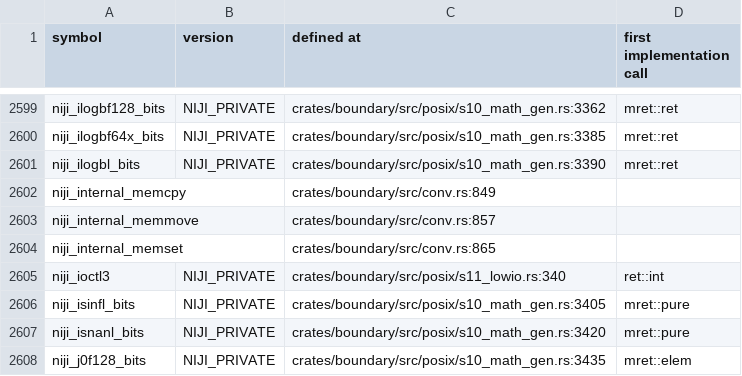
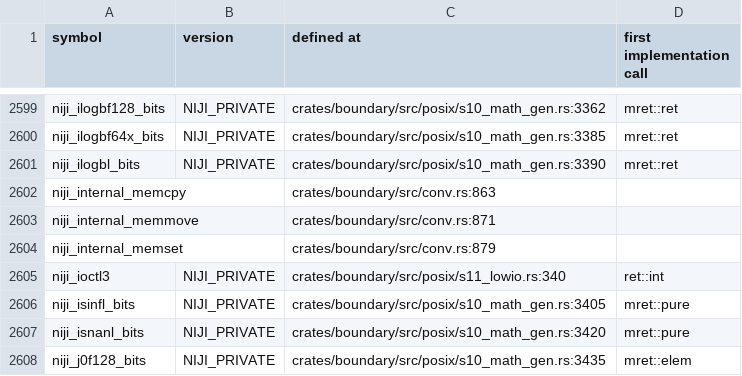
Before and after one commit to duskglow/libniji, a TSV file: docs/codemap/symbols.tsv, drawn as a sheet; only a part is shown, gaps mark what is left out.

Commit message:
Regenerate train-owned views
Views of records/ and crates/math/KERNELS.md are train-owned (RECORDS, design/records.md section 4): branches never commit them, so the train runs cargo xtask records-gen --in-place && cargo xtask kernel-index --in-place && cargo xtask codemap --in-place after composing and gates the result with NIJI_TRAIN=1.

Files: docs/codemap/symbols.tsv, plan/07-decisions/s05-character-classification.md, plan/07-decisions/s12-buffered-streams.md, plan/07-decisions/x-implementation-decisions.md.
CI train 972: RELEASE-NOTES-FRAGMENTS CTYPE-OBJECTS-SETLOCALE-3 FNMATCH-GROUP-FREE-COMPILE HEADERS-S16-FOLLOWUP ICONV-LIST-ALIASES-2 PRINTF-NO-HEAP-4.

```diff
--- a/docs/codemap/symbols.tsv
+++ b/docs/codemap/symbols.tsv
@@ -2601,5 +2601,5 @@ niji_ilogbf64x_bits	NIJI_PRIVATE	crates/boundary/src/posix/s10_math_gen.rs:3385
 niji_ilogbl_bits	NIJI_PRIVATE	crates/boundary/src/posix/s10_math_gen.rs:3390	mret::ret
-niji_internal_memcpy		crates/boundary/src/conv.rs:849	
-niji_internal_memmove		crates/boundary/src/conv.rs:857	
-niji_internal_memset		crates/boundary/src/conv.rs:865	
+niji_internal_memcpy		crates/boundary/src/conv.rs:863	
+niji_internal_memmove		crates/boundary/src/conv.rs:871	
+niji_internal_memset		crates/boundary/src/conv.rs:879	
 niji_ioctl3	NIJI_PRIVATE	crates/boundary/src/posix/s11_lowio.rs:340	ret::int
```
Also changed, not shown: 3 other files.
